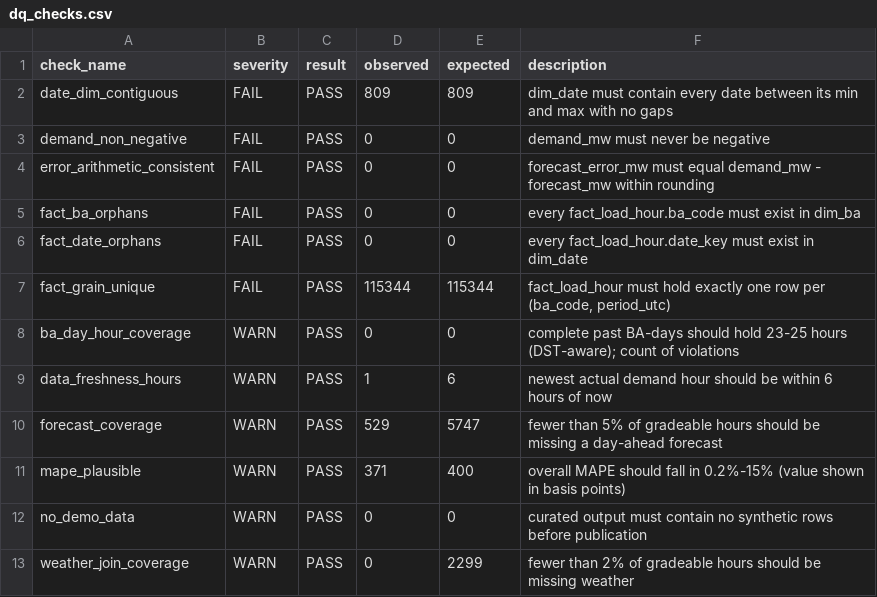
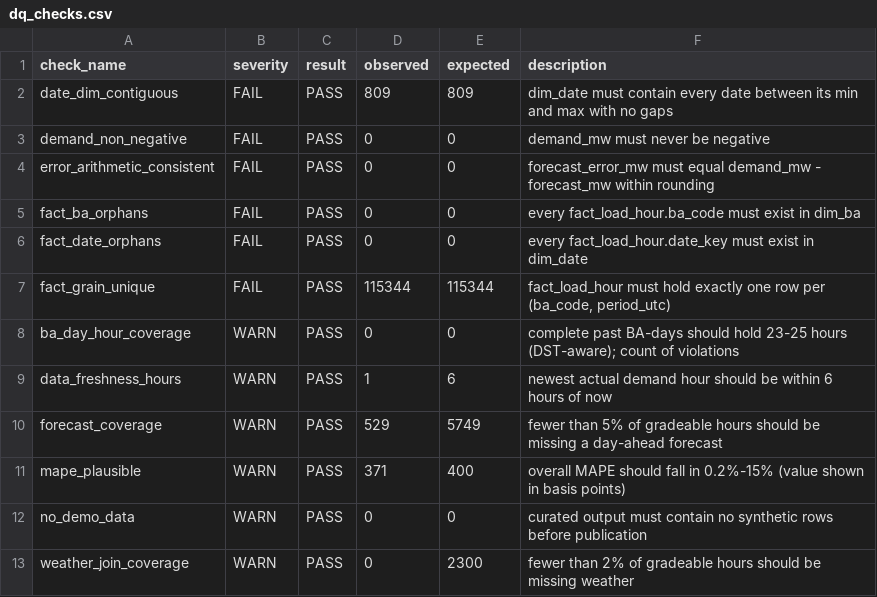
Before and after one commit to Wavecel/grid-forecast-accuracy, a CSV file: data/curated/dq_checks.csv, drawn as a sheet.

```diff
--- a/data/curated/dq_checks.csv
+++ b/data/curated/dq_checks.csv
@@ -9,5 +9,5 @@ ba_day_hour_coverage,WARN,PASS,0,0,complete past BA-days should hold 23-25 hours
 data_freshness_hours,WARN,PASS,1,6,newest actual demand hour should be within 6 hours of now
-forecast_coverage,WARN,PASS,529,5747,fewer than 5% of gradeable hours should be missing a day-ahead forecast
+forecast_coverage,WARN,PASS,529,5749,fewer than 5% of gradeable hours should be missing a day-ahead forecast
 mape_plausible,WARN,PASS,371,400,overall MAPE should fall in 0.2%-15% (value shown in basis points)
 no_demo_data,WARN,PASS,0,0,curated output must contain no synthetic rows before publication
-weather_join_coverage,WARN,PASS,0,2299,fewer than 2% of gradeable hours should be missing weather
+weather_join_coverage,WARN,PASS,0,2300,fewer than 2% of gradeable hours should be missing weather
```
Also changed, not shown: data/logs/run_log.csv, 18 other files.
